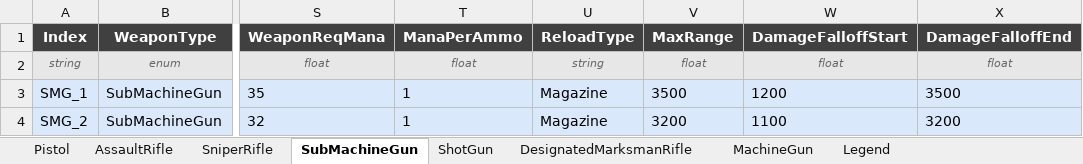
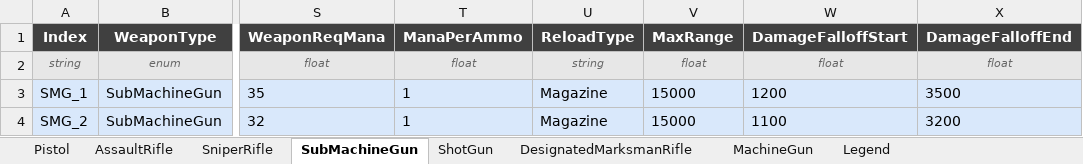
Before and after one commit to DevKddr/ProjectRWW, an Excel workbook: Content/Data/weapons/WeaponData.xlsx, sheet SubMachineGun, drawn as a sheet; only a part is shown, gaps mark what is left out; values as stored, in another font and other column widths than the file's, no borders; charts and pictures not drawn; the diff names each change by its address in the sheet, - before the commit and + after, or states it on an @@ line.

```diff
--- a/Content/Data/weapons/WeaponData.xlsx (sheet SubMachineGun)
+++ b/Content/Data/weapons/WeaponData.xlsx (sheet SubMachineGun)
-V3 (MaxRange): 3500
+V3 (MaxRange): 15000
-V4 (MaxRange): 3200
+V4 (MaxRange): 15000
```
Also changed, not shown: sheet ShotGun, sheet AssaultRifle, sheet DesignatedMarksmanRifle, sheet MachineGun, 3 other files.
